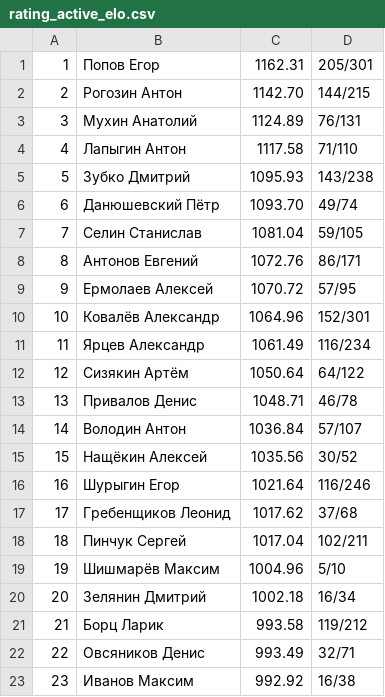
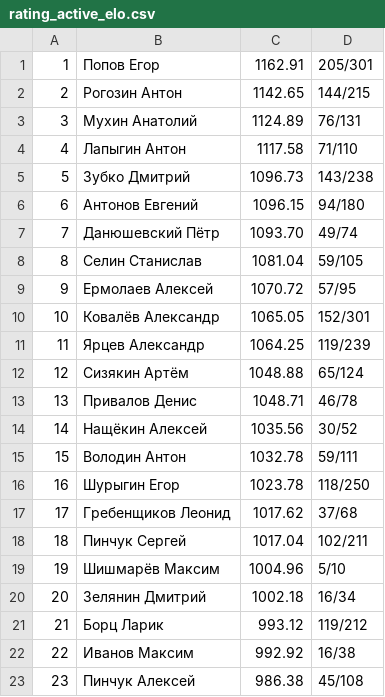
Before and after one commit to alexmonk/anrrating, a CSV file: ratings/rating_active_elo.csv, drawn as a sheet; only a part is shown; the diff covers the shown part only.

```diff
--- a/ratings/rating_active_elo.csv
+++ b/ratings/rating_active_elo.csv
@@ -1,17 +1,17 @@
-1,Попов Егор,1162.31,205/301
-2,Рогозин Антон,1142.70,144/215
+1,Попов Егор,1162.91,205/301
+2,Рогозин Антон,1142.65,144/215
 3,Мухин Анатолий,1124.89,76/131
 4,Лапыгин Антон,1117.58,71/110
-5,Зубко Дмитрий,1095.93,143/238
-6,Данюшевский Пётр,1093.70,49/74
-7,Селин Станислав,1081.04,59/105
-8,Антонов Евгений,1072.76,86/171
+5,Зубко Дмитрий,1096.73,143/238
+6,Антонов Евгений,1096.15,94/180
+7,Данюшевский Пётр,1093.70,49/74
+8,Селин Станислав,1081.04,59/105
 9,Ермолаев Алексей,1070.72,57/95
-10,Ковалёв Александр,1064.96,152/301
-11,Ярцев Александр,1061.49,116/234
-12,Сизякин Артём,1050.64,64/122
+10,Ковалёв Александр,1065.05,152/301
+11,Ярцев Александр,1064.25,119/239
+12,Сизякин Артём,1048.88,65/124
 13,Привалов Денис,1048.71,46/78
-14,Володин Антон,1036.84,57/107
-15,Нащёкин Алексей,1035.56,30/52
-16,Шурыгин Егор,1021.64,116/246
+14,Нащёкин Алексей,1035.56,30/52
+15,Володин Антон,1032.78,59/111
+16,Шурыгин Егор,1023.78,118/250
 17,Гребенщиков Леонид,1017.62,37/68
@@ -20,4 +20,4 @@
 20,Зелянин Дмитрий,1002.18,16/34
-21,Борц Ларик,993.58,119/212
-22,Овсяников Денис,993.49,32/71
-23,Иванов Максим,992.92,16/38
+21,Борц Ларик,993.12,119/212
+22,Иванов Максим,992.92,16/38
+23,Пинчук Алексей,986.38,45/108
```
Also changed, not shown: 36 edited cells elsewhere in this file, ratings/history_elo.csv, ratings/rating_elo.csv, 24 other files.
